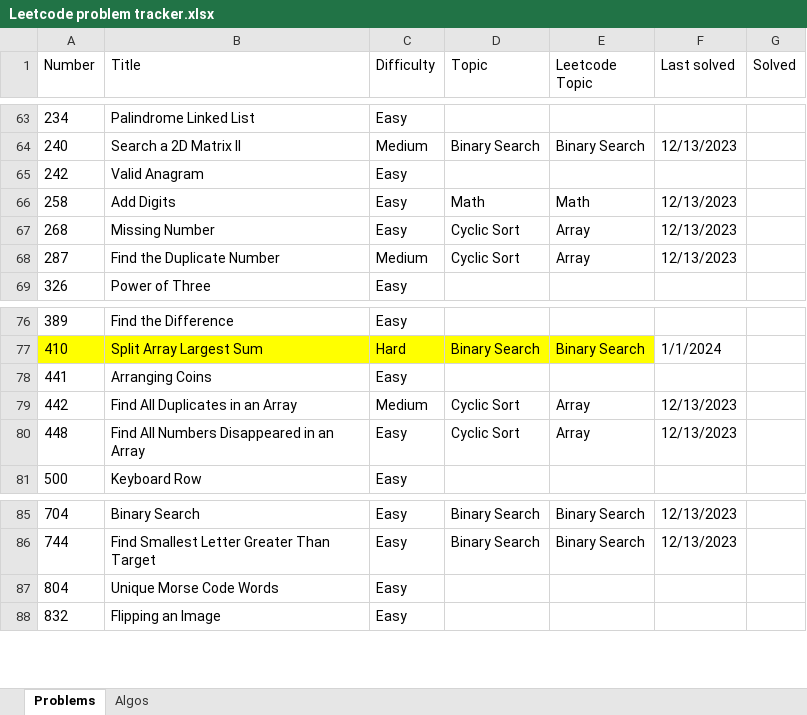
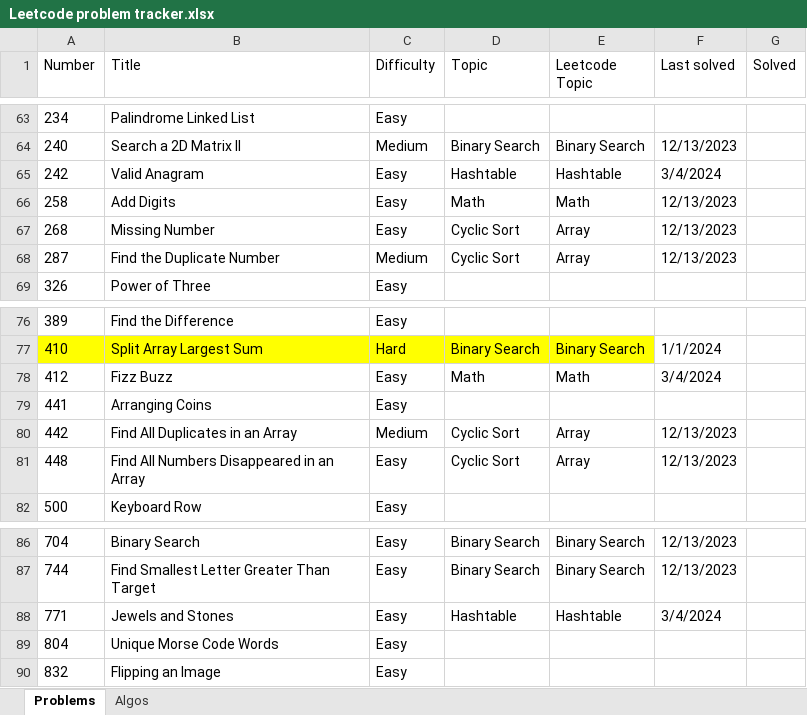
Before and after one commit to nvirkar/Leetcode, an Excel workbook: Leetcode problem tracker.xlsx, sheet Problems, drawn as a sheet; only a part is shown, gaps mark what is left out; values as stored, in another font and other column widths than the file's, no borders; the diff names each change by its address in the sheet, - before the commit and + after, or states it on an @@ line.

```diff
--- a/Leetcode problem tracker.xlsx (sheet Problems)
+++ b/Leetcode problem tracker.xlsx (sheet Problems)
-D65 (Topic): (empty)
+D65 (Topic): Hashtable
-E65 (Leetcode Topic): (empty)
+E65 (Leetcode Topic): Hashtable
-F65 (Last solved): (empty)
+F65 (Last solved): 3/4/2024
+row 78: 412 | Fizz Buzz | Easy | Math | Math | 3/4/2024
+row 88: 771 | Jewels and Stones | Easy | Hashtable | Hashtable | 3/4/2024
```
Also changed, not shown: 3 other files.
